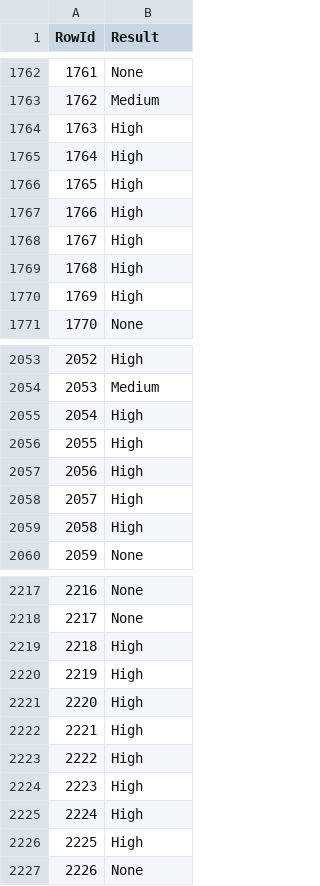
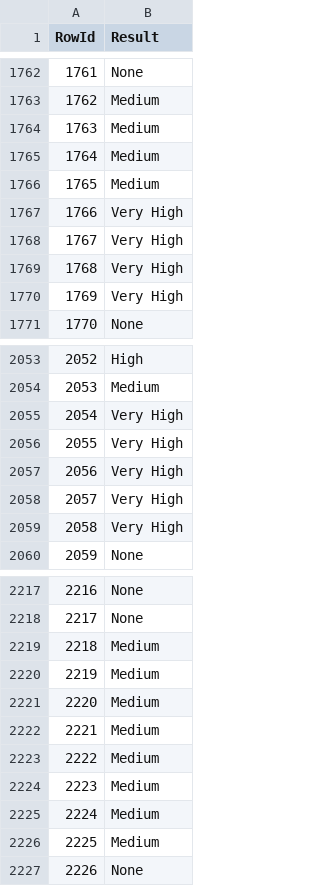
Before and after one commit to SLP25/DAA, a CSV file: competizione/logistical.csv, drawn as a sheet; only a part is shown, gaps mark what is left out; the diff covers the shown part only.

Commit message:
logistical done

```diff
--- a/competizione/logistical.csv
+++ b/competizione/logistical.csv
@@ -1763,9 +1763,9 @@ RowId,Result
 1762,Medium
-1763,High
-1764,High
-1765,High
-1766,High
-1767,High
-1768,High
-1769,High
+1763,Medium
+1764,Medium
+1765,Medium
+1766,Very High
+1767,Very High
+1768,Very High
+1769,Very High
 1770,None
@@ -2054,7 +2054,7 @@ RowId,Result
 2053,Medium
-2054,High
-2055,High
-2056,High
-2057,High
-2058,High
+2054,Very High
+2055,Very High
+2056,Very High
+2057,Very High
+2058,Very High
 2059,None
@@ -2218,10 +2218,10 @@ RowId,Result
 2217,None
-2218,High
-2219,High
-2220,High
-2221,High
-2222,High
-2223,High
-2224,High
-2225,High
+2218,Medium
+2219,Medium
+2220,Medium
+2221,Medium
+2222,Medium
+2223,Medium
+2224,Medium
+2225,Medium
 2226,None
```
Also changed, not shown: 141 edited cells elsewhere in this file, 1 other file.
